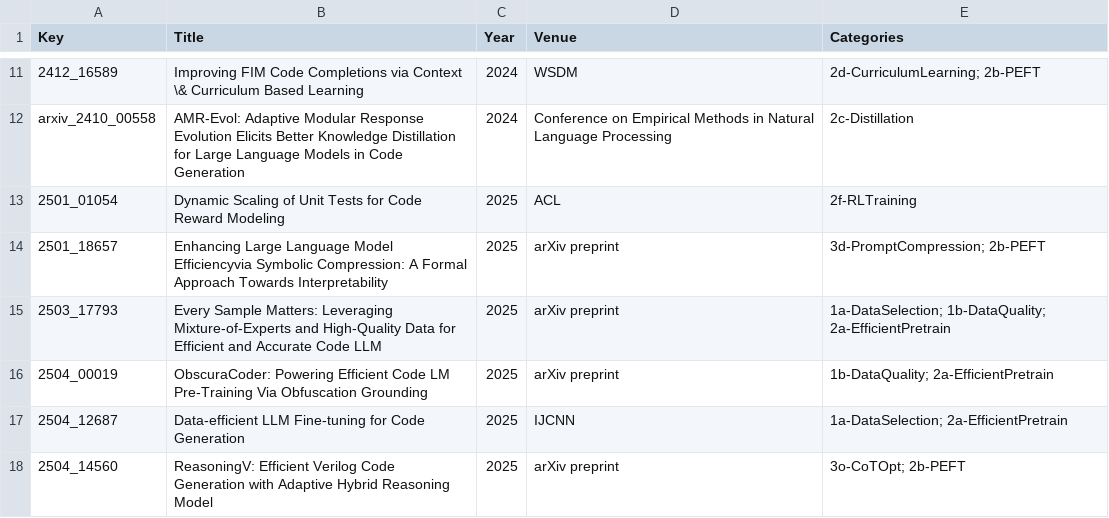
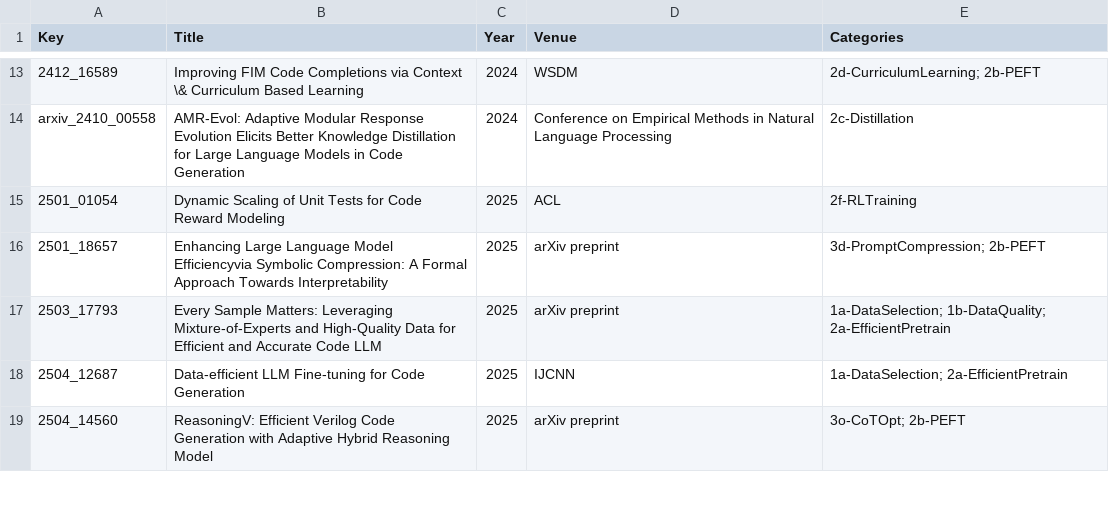
Before and after one commit to 1719930244/efficient-codegen-slr-replication, a CSV file: data/by-rq/rq2-studies.csv, drawn as a sheet; only a part is shown, gaps mark what is left out; removed rows and columns are numbered as before the commit, all else as after; the diff covers the shown part only; the diff names each change by its address in the sheet, - before the commit and + after, or states it on an @@ line.

```diff
--- a/data/by-rq/rq2-studies.csv
+++ b/data/by-rq/rq2-studies.csv
-row 16: 2504_00019 | ObscuraCoder: Powering Efficient Code LM Pre-Training Via Obfuscation Grounding | 2025 | arXiv preprint | 1b-DataQuality; 2a-EfficientPretrain
```
Also changed, not shown: 6 added rows and 3 edited cells elsewhere in this file, data/by-rq/rq1-studies.csv, data/by-rq/rq3-studies.csv, 8 other files.
